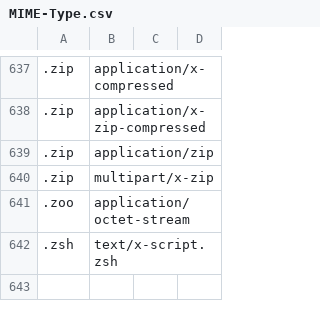
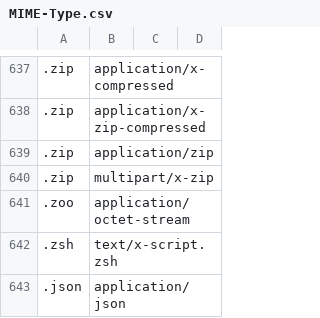
Before and after one commit to nicktalm/webserv, a CSV file: srcs/response/MIME-Type.csv, drawn as a sheet; only a part is shown, gaps mark what is left out.

Commit message:
working on different content-types in POST

```diff
--- a/srcs/response/MIME-Type.csv
+++ b/srcs/response/MIME-Type.csv
@@ -642 +642,2 @@
 .zsh,text/x-script.zsh
+.json,application/json
```
Also changed, not shown: 5 other files.
